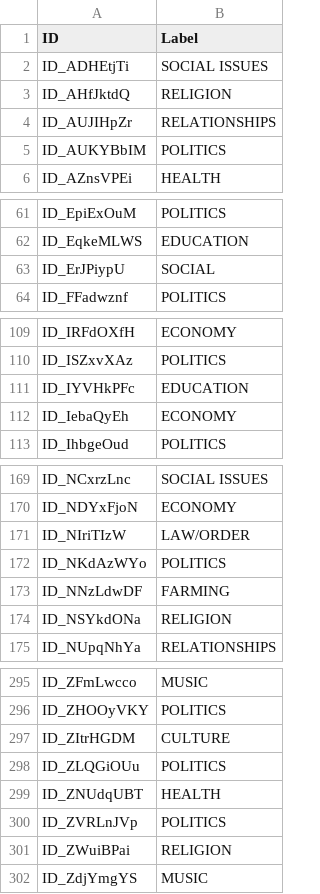
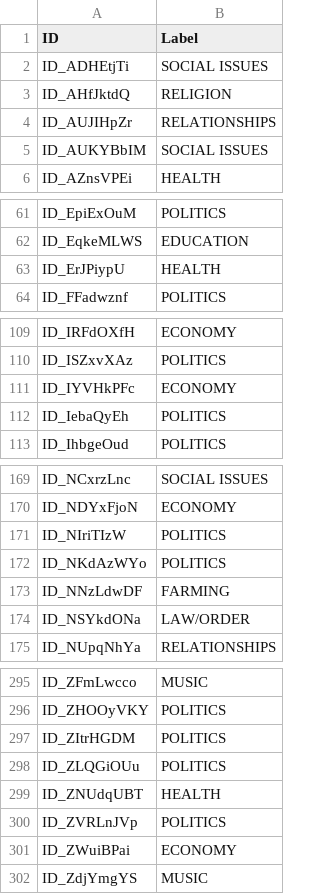
Before and after one commit to nicholaszotalis/505Project, a CSV file: combinerSubmission.csv, drawn as a sheet; only a part is shown, gaps mark what is left out; the diff covers the shown part only.

```diff
--- a/combinerSubmission.csv
+++ b/combinerSubmission.csv
@@ -4,3 +4,3 @@ ID_AHfJktdQ,RELIGION
 ID_AUJIHpZr,RELATIONSHIPS
-ID_AUKYBbIM,POLITICS
+ID_AUKYBbIM,SOCIAL ISSUES
 ID_AZnsVPEi,HEALTH
@@ -62,3 +62,3 @@ ID_EpiExOuM,POLITICS
 ID_EqkeMLWS,EDUCATION
-ID_ErJPiypU,SOCIAL
+ID_ErJPiypU,HEALTH
 ID_FFadwznf,POLITICS
@@ -110,4 +110,4 @@ ID_IRFdOXfH,ECONOMY
 ID_ISZxvXAz,POLITICS
-ID_IYVHkPFc,EDUCATION
-ID_IebaQyEh,ECONOMY
+ID_IYVHkPFc,ECONOMY
+ID_IebaQyEh,POLITICS
 ID_IhbgeOud,POLITICS
@@ -170,6 +170,6 @@ ID_NCxrzLnc,SOCIAL ISSUES
 ID_NDYxFjoN,ECONOMY
-ID_NIriTIzW,LAW/ORDER
+ID_NIriTIzW,POLITICS
 ID_NKdAzWYo,POLITICS
 ID_NNzLdwDF,FARMING
-ID_NSYkdONa,RELIGION
+ID_NSYkdONa,LAW/ORDER
 ID_NUpqNhYa,RELATIONSHIPS
@@ -296,3 +296,3 @@ ID_ZFmLwcco,MUSIC
 ID_ZHOOyVKY,POLITICS
-ID_ZItrHGDM,CULTURE
+ID_ZItrHGDM,POLITICS
 ID_ZLQGiOUu,POLITICS
@@ -300,3 +300,3 @@ ID_ZNUdqUBT,HEALTH
 ID_ZVRLnJVp,POLITICS
-ID_ZWuiBPai,RELIGION
+ID_ZWuiBPai,ECONOMY
 ID_ZdjYmgYS,MUSIC
```
Also changed, not shown: 24 edited cells elsewhere in this file, 6 other files.
